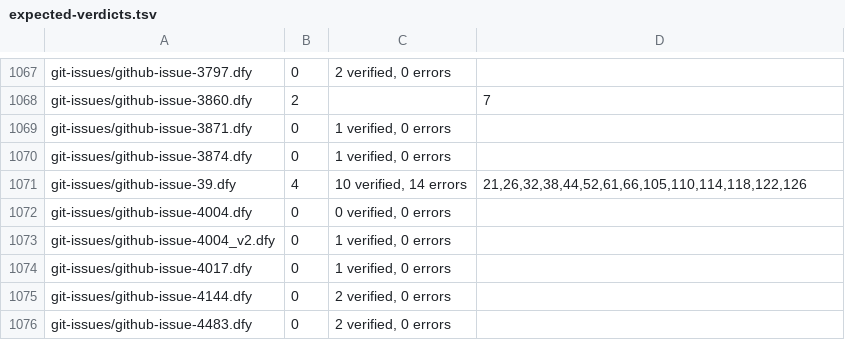
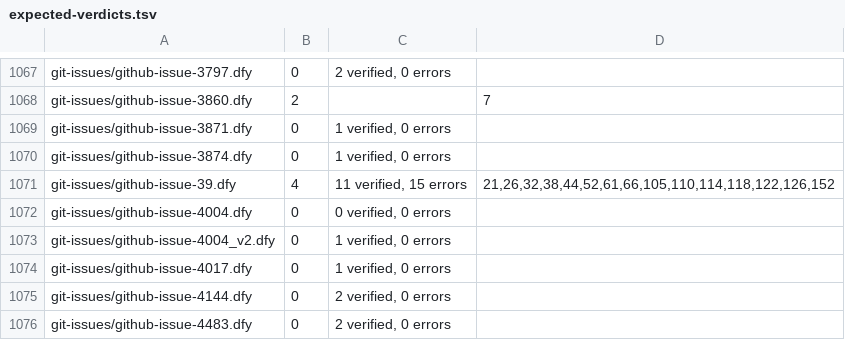
Before and after one commit to erniecohen/dafny, a TSV file: .github/review/expected-verdicts.tsv, drawn as a sheet; only a part is shown, gaps mark what is left out.

```diff
--- a/.github/review/expected-verdicts.tsv
+++ b/.github/review/expected-verdicts.tsv
@@ -1070,3 +1070,3 @@ git-issues/github-issue-3871.dfy	0	1 verified, 0 errors
 git-issues/github-issue-3874.dfy	0	1 verified, 0 errors	
-git-issues/github-issue-39.dfy	4	10 verified, 14 errors	21,26,32,38,44,52,61,66,105,110,114,118,122,126
+git-issues/github-issue-39.dfy	4	11 verified, 15 errors	21,26,32,38,44,52,61,66,105,110,114,118,122,126,152
 git-issues/github-issue-4004.dfy	0	0 verified, 0 errors	
```
